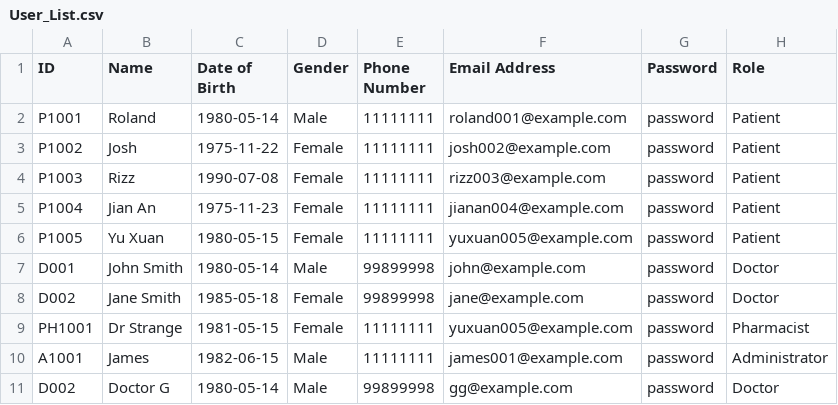
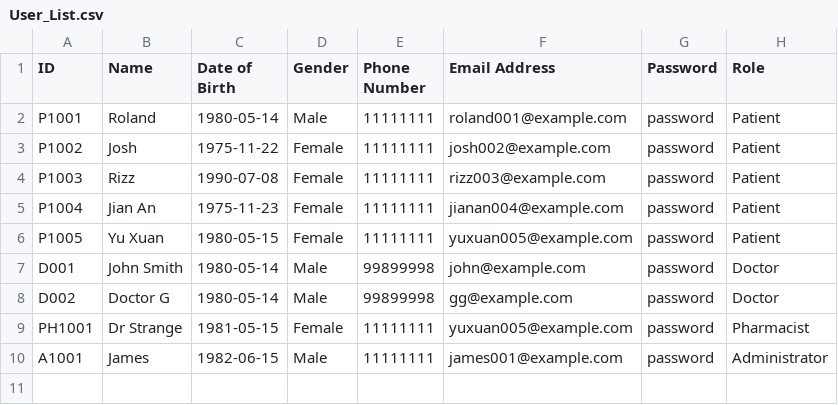
Before and after one commit to YellowO2/HospitalManagementSystem, a CSV file: csv_data/User_List.csv, drawn as a sheet.

```diff
--- a/csv_data/User_List.csv
+++ b/csv_data/User_List.csv
@@ -7,5 +7,4 @@ P1005,Yu Xuan,1980-05-15,Female,11111111,yuxuan005@example.com,password,Patient
 D001,John Smith,1980-05-14,Male,99899998,john@example.com,password,Doctor
-D002,Jane Smith,1985-05-18,Female,99899998,jane@example.com,password,Doctor
+D002,Doctor G,1980-05-14,Male,99899998,gg@example.com,password,Doctor
 PH1001,Dr Strange,1981-05-15,Female,11111111,yuxuan005@example.com,password,Pharmacist
 A1001,James,1982-06-15,Male,11111111,james001@example.com,password,Administrator
-D002,Doctor G,1980-05-14,Male,99899998,gg@example.com,password,Doctor
```
Also changed, not shown: csv_data/Medical_Record.csv, 1 other file.
